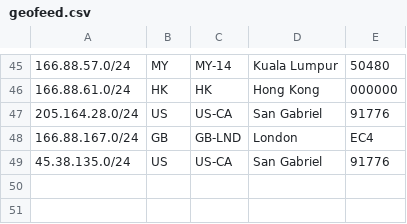
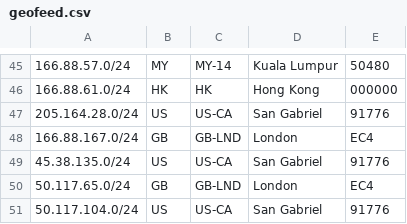
Before and after one commit to evoxt/geofeed, a CSV file: geofeed.csv, drawn as a sheet; only a part is shown, gaps mark what is left out.

Commit message:
Update geofeed.csv

```diff
--- a/geofeed.csv
+++ b/geofeed.csv
@@ -49 +49,3 @@
 45.38.135.0/24,US,US-CA,San Gabriel,91776
+50.117.65.0/24,GB,GB-LND,London,EC4
+50.117.104.0/24,US,US-CA,San Gabriel,91776
```
